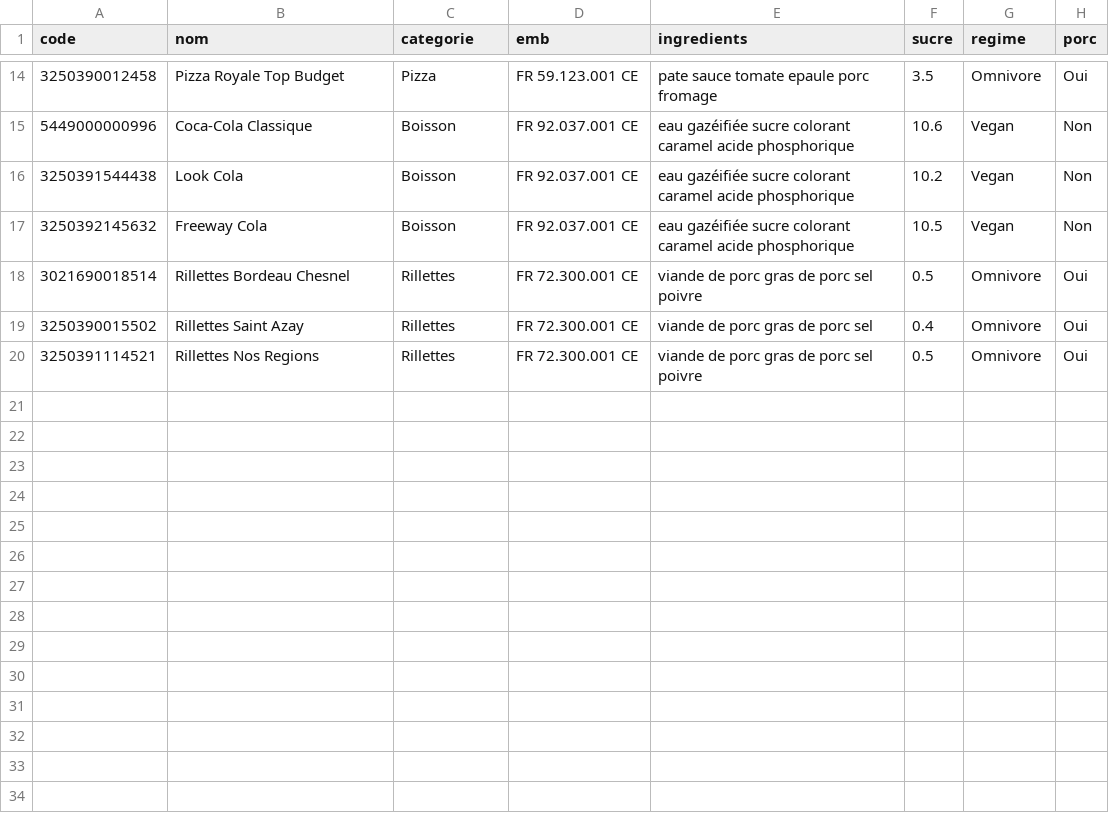
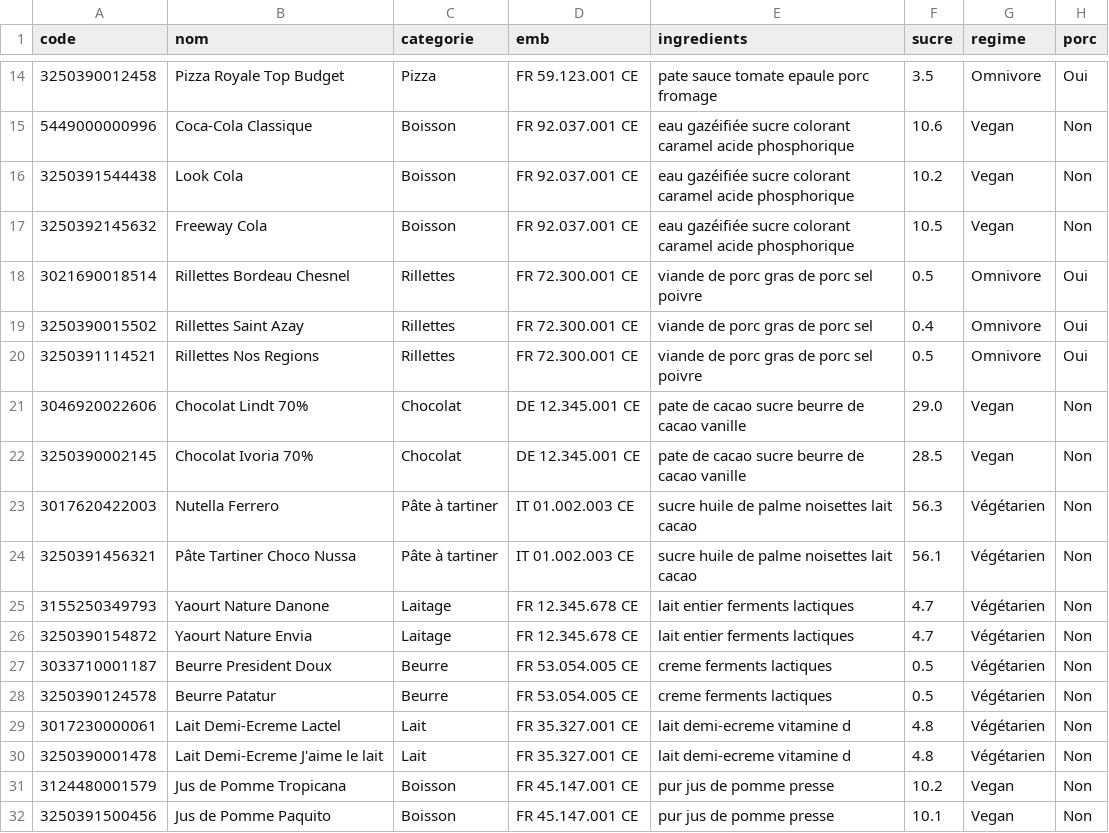
Before and after one commit to natthewood/FoodTwins, a CSV file: produits.csv, drawn as a sheet; only a part is shown, gaps mark what is left out.

Commit message:
Update produits.csv

```diff
--- a/produits.csv
+++ b/produits.csv
@@ -20 +20,13 @@ code,nom,categorie,emb,ingredients,sucre,regime,porc
 3250391114521,Rillettes Nos Regions,Rillettes,FR 72.300.001 CE,viande de porc gras de porc sel poivre,0.5,Omnivore,Oui
+3046920022606,Chocolat Lindt 70%,Chocolat,DE 12.345.001 CE,pate de cacao sucre beurre de cacao vanille,29.0,Vegan,Non
+3250390002145,Chocolat Ivoria 70%,Chocolat,DE 12.345.001 CE,pate de cacao sucre beurre de cacao vanille,28.5,Vegan,Non
+3017620422003,Nutella Ferrero,Pâte à tartiner,IT 01.002.003 CE,sucre huile de palme noisettes lait cacao,56.3,Végétarien,Non
+3250391456321,Pâte Tartiner Choco Nussa,Pâte à tartiner,IT 01.002.003 CE,sucre huile de palme noisettes lait cacao,56.1,Végétarien,Non
+3155250349793,Yaourt Nature Danone,Laitage,FR 12.345.678 CE,lait entier ferments lactiques,4.7,Végétarien,Non
+3250390154872,Yaourt Nature Envia,Laitage,FR 12.345.678 CE,lait entier ferments lactiques,4.7,Végétarien,Non
+3033710001187,Beurre President Doux,Beurre,FR 53.054.005 CE,creme ferments lactiques,0.5,Végétarien,Non
+3250390124578,Beurre Patatur,Beurre,FR 53.054.005 CE,creme ferments lactiques,0.5,Végétarien,Non
+3017230000061,Lait Demi-Ecreme Lactel,Lait,FR 35.327.001 CE,lait demi-ecreme vitamine d,4.8,Végétarien,Non
+3250390001478,Lait Demi-Ecreme J'aime le lait,Lait,FR 35.327.001 CE,lait demi-ecreme vitamine d,4.8,Végétarien,Non
+3124480001579,Jus de Pomme Tropicana,Boisson,FR 45.147.001 CE,pur jus de pomme presse,10.2,Vegan,Non
+3250391500456,Jus de Pomme Paquito,Boisson,FR 45.147.001 CE,pur jus de pomme presse,10.1,Vegan,Non
```
